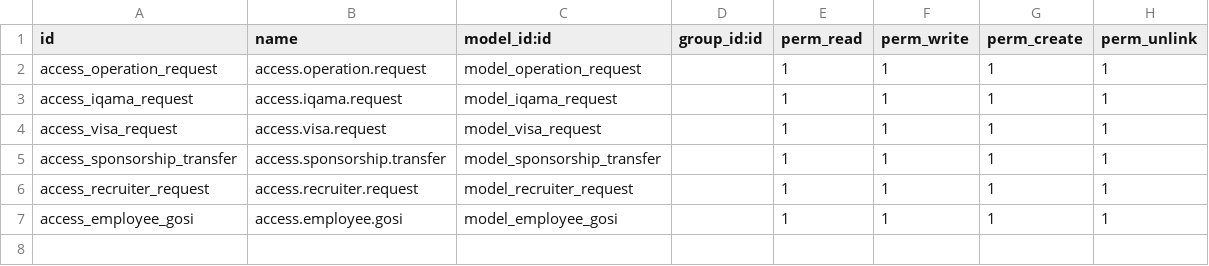
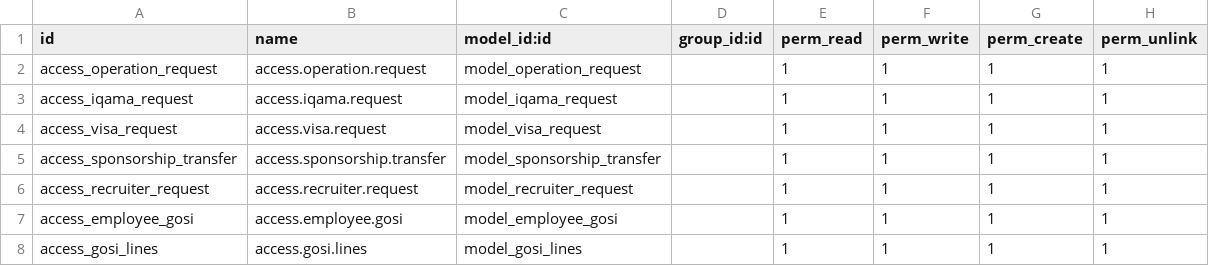
Before and after one commit to Viltco/demoerp, a CSV file: emp_info_all/security/ir.model.access.csv, drawn as a sheet.

```diff
--- a/emp_info_all/security/ir.model.access.csv
+++ b/emp_info_all/security/ir.model.access.csv
@@ -7 +7,2 @@ access_recruiter_request,access.recruiter.request,model_recruiter_request,,1,1,1
 access_employee_gosi,access.employee.gosi,model_employee_gosi,,1,1,1,1
+access_gosi_lines,access.gosi.lines,model_gosi_lines,,1,1,1,1
```
Also changed, not shown: 11 other files.
